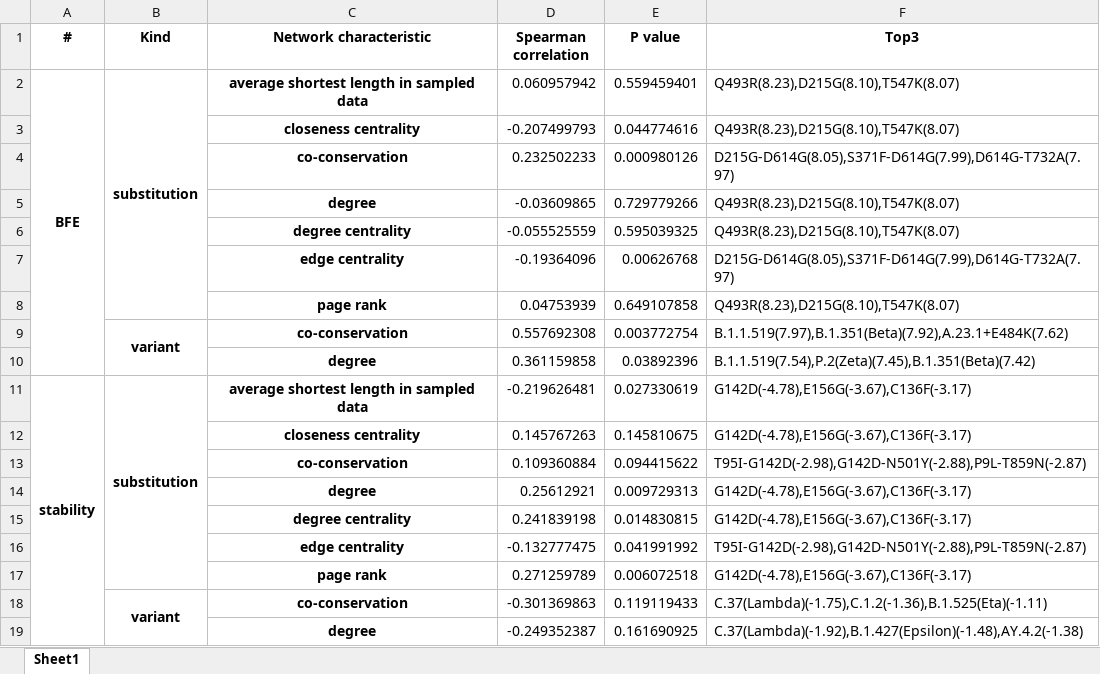
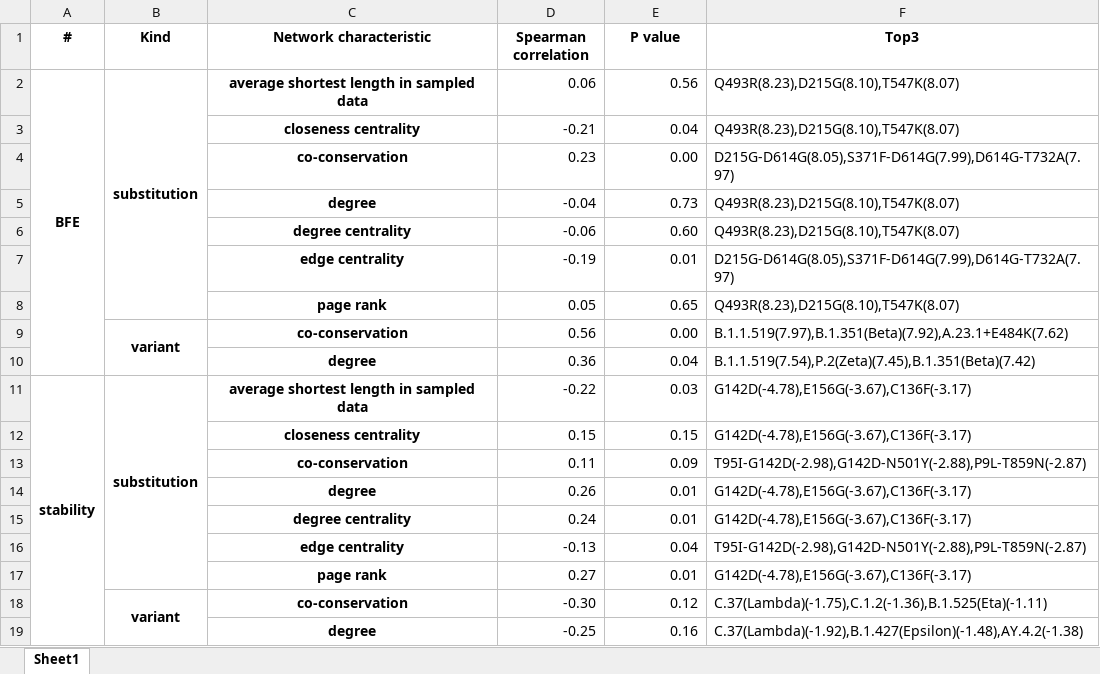
Before and after one commit to XDcat/PCCN, an Excel workbook: data/procon/combine_with_other_tools - parse.xlsx, sheet Sheet1, drawn as a sheet; values as stored, in another font and other column widths than the file's, no borders; the diff names each change by its address in the sheet, - before the commit and + after, or states it on an @@ line.

```diff
--- a/data/procon/combine_with_other_tools - parse.xlsx (sheet Sheet1)
+++ b/data/procon/combine_with_other_tools - parse.xlsx (sheet Sheet1)
-D2 (Spearman correlation): 0.060957942
+D2 (Spearman correlation): 0.06
-E2 (P value): 0.559459401
+E2 (P value): 0.56
-D3 (Spearman correlation): -0.207499793
+D3 (Spearman correlation): -0.21
-E3 (P value): 0.044774616
+E3 (P value): 0.04
-D4 (Spearman correlation): 0.232502233
+D4 (Spearman correlation): 0.23
-E4 (P value): 0.000980126
+E4 (P value): 0.00
-D5 (Spearman correlation): -0.03609865
+D5 (Spearman correlation): -0.04
-E5 (P value): 0.729779266
+E5 (P value): 0.73
-D6 (Spearman correlation): -0.055525559
+D6 (Spearman correlation): -0.06
-E6 (P value): 0.595039325
+E6 (P value): 0.60
-D7 (Spearman correlation): -0.19364096
+D7 (Spearman correlation): -0.19
-E7 (P value): 0.00626768
+E7 (P value): 0.01
-D8 (Spearman correlation): 0.04753939
+D8 (Spearman correlation): 0.05
-E8 (P value): 0.649107858
+E8 (P value): 0.65
-D9 (Spearman correlation): 0.557692308
+D9 (Spearman correlation): 0.56
-E9 (P value): 0.003772754
+E9 (P value): 0.00
-D10 (Spearman correlation): 0.361159858
+D10 (Spearman correlation): 0.36
-E10 (P value): 0.03892396
+E10 (P value): 0.04
-D11 (Spearman correlation): -0.219626481
+D11 (Spearman correlation): -0.22
-E11 (P value): 0.027330619
+E11 (P value): 0.03
-D12 (Spearman correlation): 0.145767263
+D12 (Spearman correlation): 0.15
-E12 (P value): 0.145810675
+E12 (P value): 0.15
-D13 (Spearman correlation): 0.109360884
+D13 (Spearman correlation): 0.11
-E13 (P value): 0.094415622
+E13 (P value): 0.09
-D14 (Spearman correlation): 0.25612921
+D14 (Spearman correlation): 0.26
-E14 (P value): 0.009729313
+E14 (P value): 0.01
-D15 (Spearman correlation): 0.241839198
+D15 (Spearman correlation): 0.24
-E15 (P value): 0.014830815
+E15 (P value): 0.01
-D16 (Spearman correlation): -0.132777475
+D16 (Spearman correlation): -0.13
-E16 (P value): 0.041991992
+E16 (P value): 0.04
-D17 (Spearman correlation): 0.271259789
+D17 (Spearman correlation): 0.27
-E17 (P value): 0.006072518
+E17 (P value): 0.01
-D18 (Spearman correlation): -0.301369863
+D18 (Spearman correlation): -0.30
-E18 (P value): 0.119119433
+E18 (P value): 0.12
-D19 (Spearman correlation): -0.249352387
+D19 (Spearman correlation): -0.25
-E19 (P value): 0.161690925
+E19 (P value): 0.16
```
Also changed, not shown: data/procon/combine_with_other_tools - parse - variant.xlsx, 15 other files.
